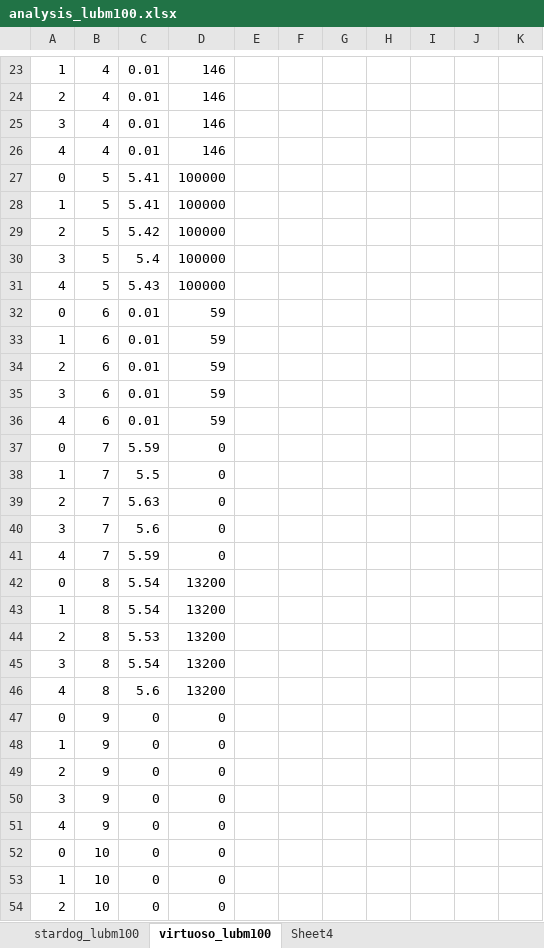
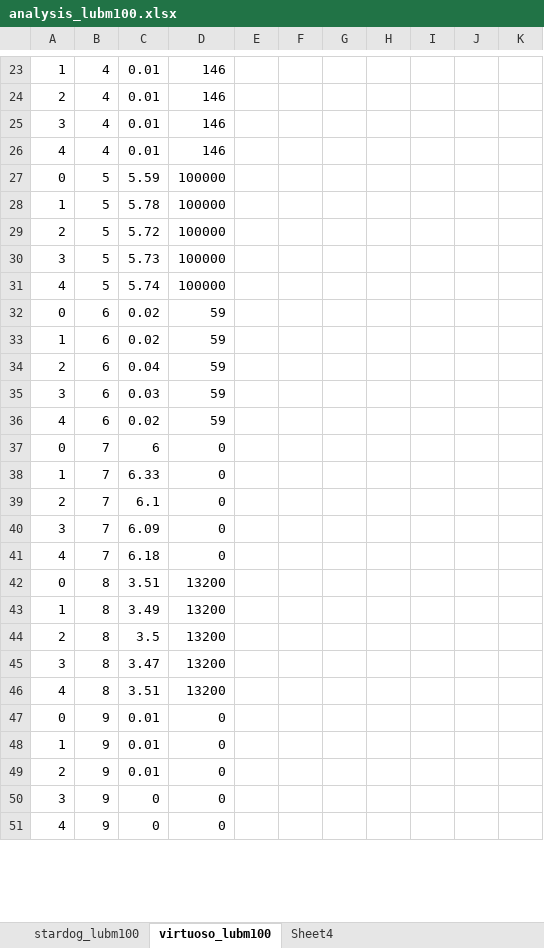
Before and after one commit to sebastianthelen/lubm_test_suite, an Excel workbook: analysis_lubm100.xlsx, sheet virtuoso_lubm100, drawn as a sheet; only a part is shown, gaps mark what is left out; values as stored, in another font and other column widths than the file's, no borders; the diff covers the shown part only; the diff names each change by its address in the sheet, - before the commit and + after, or states it on an @@ line.

```diff
--- a/analysis_lubm100.xlsx (sheet virtuoso_lubm100)
+++ b/analysis_lubm100.xlsx (sheet virtuoso_lubm100)
-C27: 5.41
+C27: 5.59
-C28: 5.41
+C28: 5.78
-C29: 5.42
+C29: 5.72
-C30: 5.4
+C30: 5.73
-C31: 5.43
+C31: 5.74
-C32:C33: 0.01
+C32:C33: 0.02
-C34: 0.01
+C34: 0.04
-C35: 0.01
+C35: 0.03
-C36: 0.01
+C36: 0.02
-C37: 5.59
+C37: 6
-C38: 5.5
+C38: 6.33
-C39: 5.63
+C39: 6.1
-C40: 5.6
+C40: 6.09
-C41: 5.59
+C41: 6.18
-C42: 5.54
+C42: 3.51
-C43: 5.54
+C43: 3.49
-C44: 5.53
+C44: 3.5
-C45: 5.54
+C45: 3.47
-C46: 5.6
+C46: 3.51
-C47:C49: 0
+C47:C49: 0.01
-row 52: 0 | 10 | 0 | 0
-row 53: 1 | 10 | 0 | 0
-row 54: 2 | 10 | 0 | 0
```
Also changed, not shown: 2 removed rows and 67 edited cells elsewhere in this sheet, sheet stardog_lubm100, charts or pictures, analysis_lubm1000.xlsx, 1 other file.
